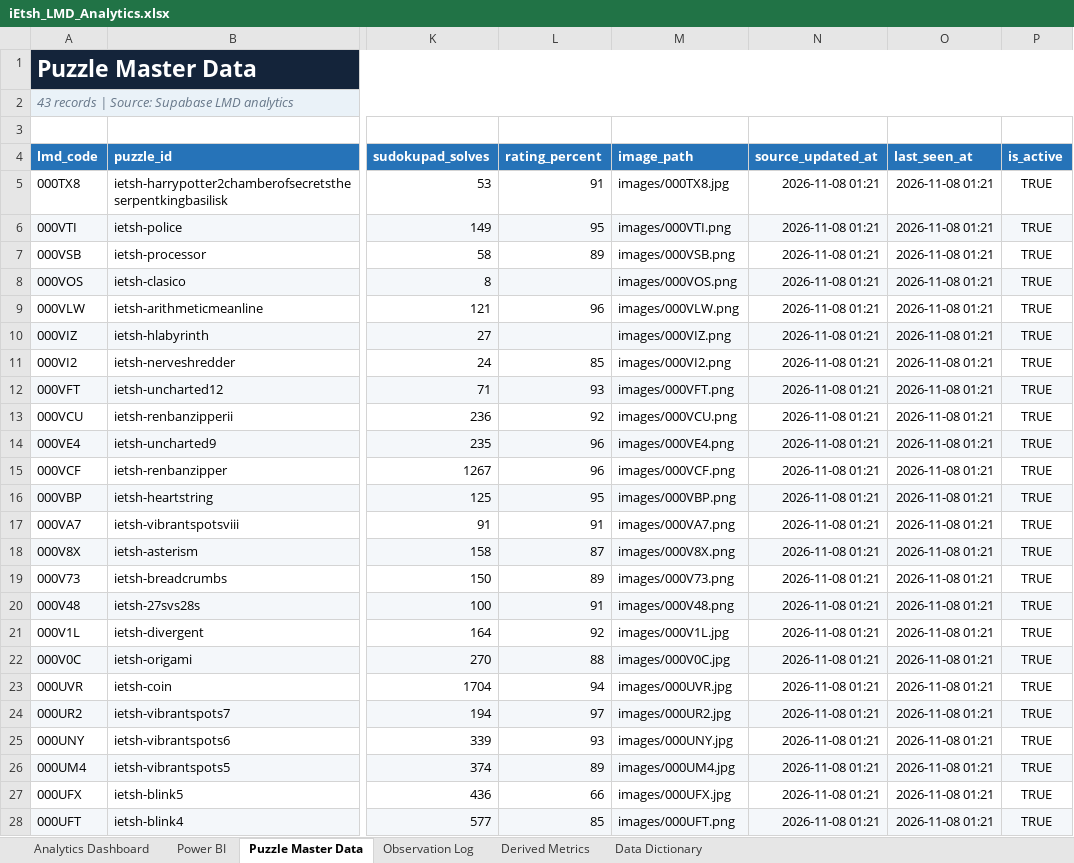
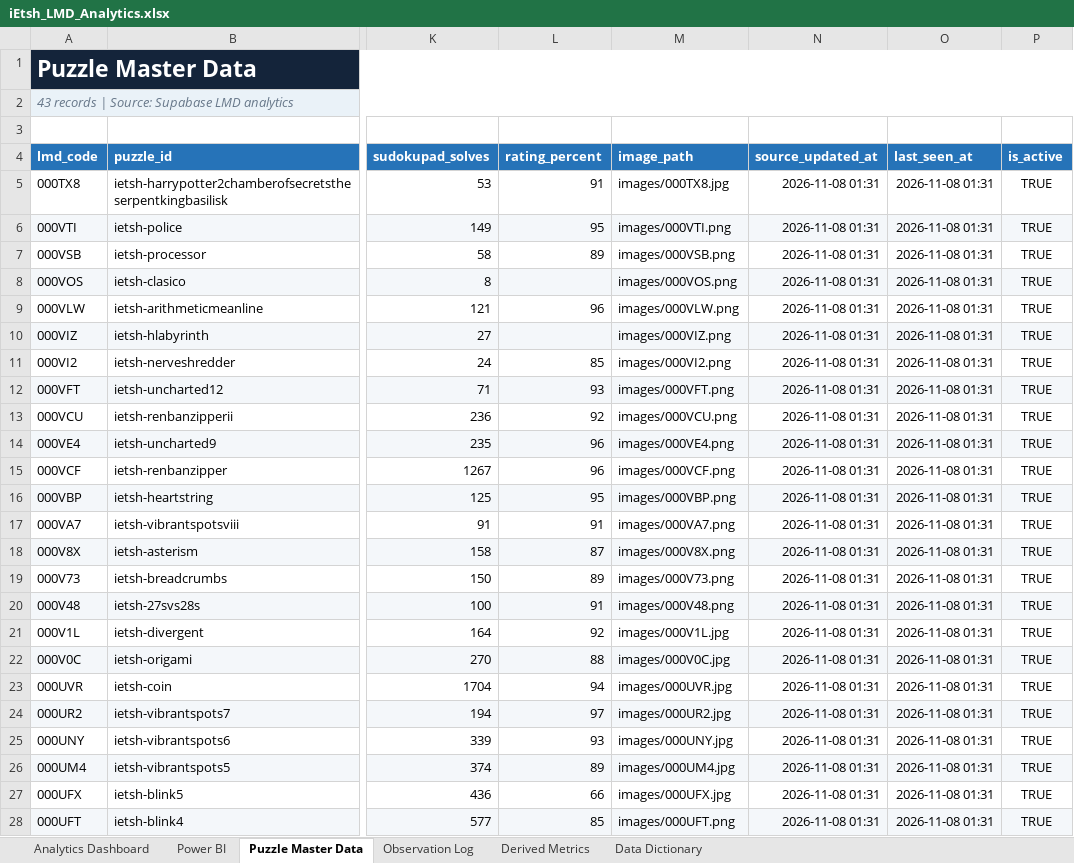
Before and after one commit to iEtsh/iEtsh.sudoku, an Excel workbook: sudoku-ietsh/ietsh/lmd/exports/iEtsh_LMD_Analytics.xlsx, sheet Puzzle Master Data, drawn as a sheet; only a part is shown, gaps mark what is left out; values as stored, in another font and other column widths than the file's, no borders; table styles not drawn; the diff covers the shown part only; the diff names each change by its address in the sheet, - before the commit and + after, or states it on an @@ line.

```diff
--- a/sudoku-ietsh/ietsh/lmd/exports/iEtsh_LMD_Analytics.xlsx (sheet Puzzle Master Data)
+++ b/sudoku-ietsh/ietsh/lmd/exports/iEtsh_LMD_Analytics.xlsx (sheet Puzzle Master Data)
-N5:N28 (source_updated_at): 2026-11-08 01:21
+N5:N28 (source_updated_at): 2026-11-08 01:31
-O5:O28 (last_seen_at): 2026-11-08 01:21
+O5:O28 (last_seen_at): 2026-11-08 01:31
```
Also changed, not shown: 38 edited cells elsewhere in this sheet, sheet Data Dictionary, sheet Power BI, sheet Analytics Dashboard, 1 other file.
